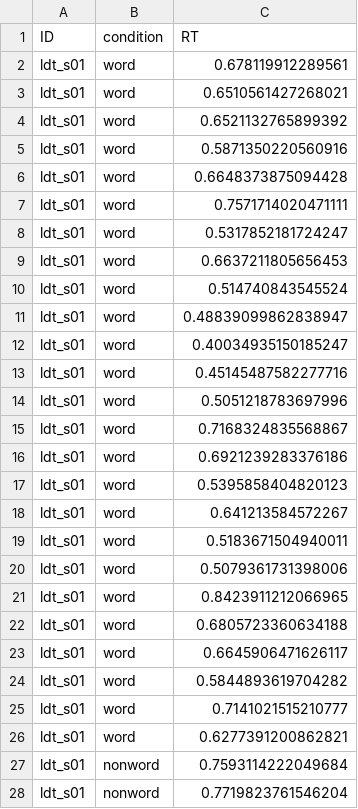
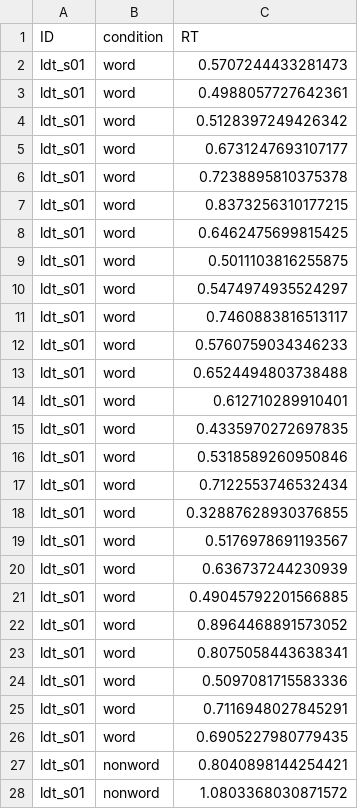
Before and after one commit to neural-data-science/NESC_3505_textbook, a CSV file: visualization/data/ldt_s01_data.csv, drawn as a sheet; only a part is shown; the diff covers the shown part only.

```diff
--- a/visualization/data/ldt_s01_data.csv
+++ b/visualization/data/ldt_s01_data.csv
@@ -1,28 +1,28 @@
 ID,condition,RT
-ldt_s01,word,0.678119912289561
-ldt_s01,word,0.6510561427268021
-ldt_s01,word,0.6521132765899392
-ldt_s01,word,0.5871350220560916
-ldt_s01,word,0.6648373875094428
-ldt_s01,word,0.7571714020471111
-ldt_s01,word,0.5317852181724247
-ldt_s01,word,0.6637211805656453
-ldt_s01,word,0.514740843545524
-ldt_s01,word,0.48839099862838947
-ldt_s01,word,0.40034935150185247
-ldt_s01,word,0.45145487582277716
-ldt_s01,word,0.5051218783697996
-ldt_s01,word,0.7168324835568867
-ldt_s01,word,0.6921239283376186
-ldt_s01,word,0.5395858404820123
-ldt_s01,word,0.641213584572267
-ldt_s01,word,0.5183671504940011
-ldt_s01,word,0.5079361731398006
-ldt_s01,word,0.8423911212066965
-ldt_s01,word,0.6805723360634188
-ldt_s01,word,0.6645906471626117
-ldt_s01,word,0.5844893619704282
-ldt_s01,word,0.7141021515210777
-ldt_s01,word,0.6277391200862821
-ldt_s01,nonword,0.7593114222049684
-ldt_s01,nonword,0.7719823761546204
+ldt_s01,word,0.5707244433281473
+ldt_s01,word,0.4988057727642361
+ldt_s01,word,0.5128397249426342
+ldt_s01,word,0.6731247693107177
+ldt_s01,word,0.7238895810375378
+ldt_s01,word,0.8373256310177215
+ldt_s01,word,0.6462475699815425
+ldt_s01,word,0.5011103816255875
+ldt_s01,word,0.5474974935524297
+ldt_s01,word,0.7460883816513117
+ldt_s01,word,0.5760759034346233
+ldt_s01,word,0.6524494803738488
+ldt_s01,word,0.612710289910401
+ldt_s01,word,0.4335970272697835
+ldt_s01,word,0.5318589260950846
+ldt_s01,word,0.7122553746532434
+ldt_s01,word,0.32887628930376855
+ldt_s01,word,0.5176978691193567
+ldt_s01,word,0.636737244230939
+ldt_s01,word,0.49045792201566885
+ldt_s01,word,0.8964468891573052
+ldt_s01,word,0.8075058443638341
+ldt_s01,word,0.5097081715583336
+ldt_s01,word,0.7116948027845291
+ldt_s01,word,0.6905227980779435
+ldt_s01,nonword,0.8040898144254421
+ldt_s01,nonword,1.0803368030871572
```
Also changed, not shown: 23 edited cells elsewhere in this file, visualization/data/ldt_s02_data.csv, visualization/data/ldt_s03_data.csv, 3 other files.
